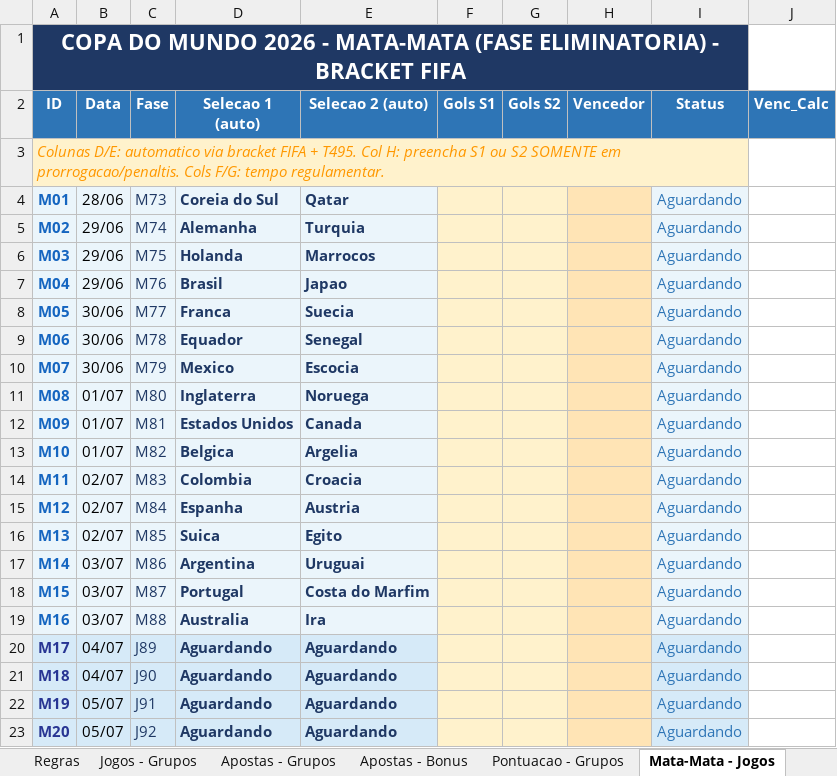
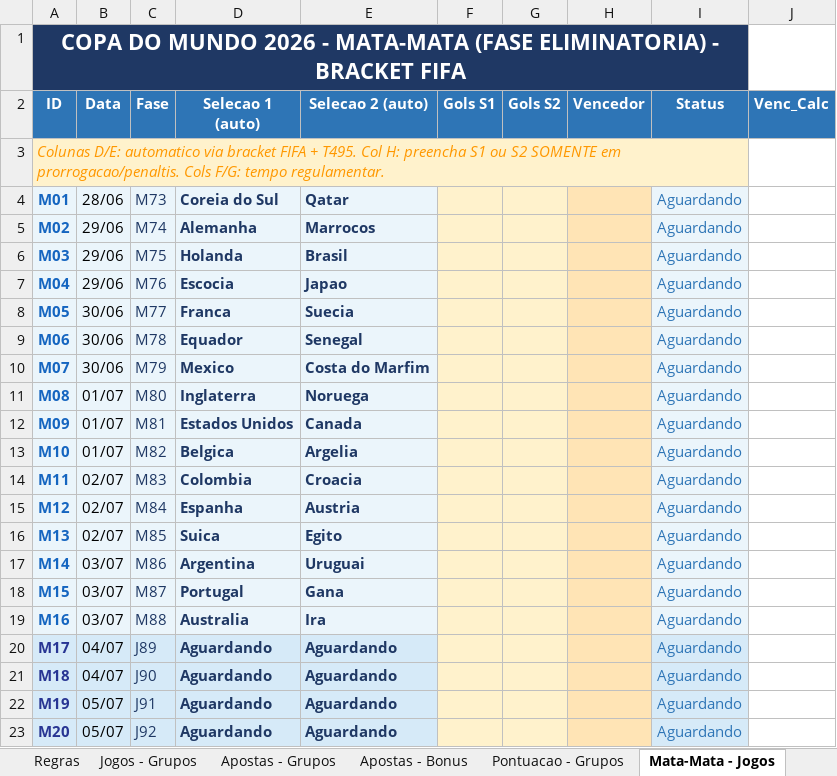
Before and after one commit to pbrandao26/bolao-copa-2026, an Excel workbook: gabarito/Bolao_Copa2026_TurimMFO_Master.xlsx, sheet Mata-Mata - Jogos, drawn as a sheet; only a part is shown; values as stored, in another font and other column widths than the file's, no borders; the diff names each change by its address in the sheet, - before the commit and + after, or states it on an @@ line.

Commit message:
vitorias de escocia e australia

```diff
--- a/gabarito/Bolao_Copa2026_TurimMFO_Master.xlsx (sheet Mata-Mata - Jogos)
+++ b/gabarito/Bolao_Copa2026_TurimMFO_Master.xlsx (sheet Mata-Mata - Jogos)
-E5 (Selecao 2 (auto)): Turquia
+E5 (Selecao 2 (auto)): Marrocos
-E6 (Selecao 2 (auto)): Marrocos
+E6 (Selecao 2 (auto)): Brasil
-D7 (Selecao 1 (auto)): Brasil
+D7 (Selecao 1 (auto)): Escocia
-E10 (Selecao 2 (auto)): Escocia
+E10 (Selecao 2 (auto)): Costa do Marfim
-E18 (Selecao 2 (auto)): Costa do Marfim
+E18 (Selecao 2 (auto)): Gana
```
Also changed, not shown: sheet Pontuacao - Grupos, sheet Jogos - Grupos, sheet Dashboard.
